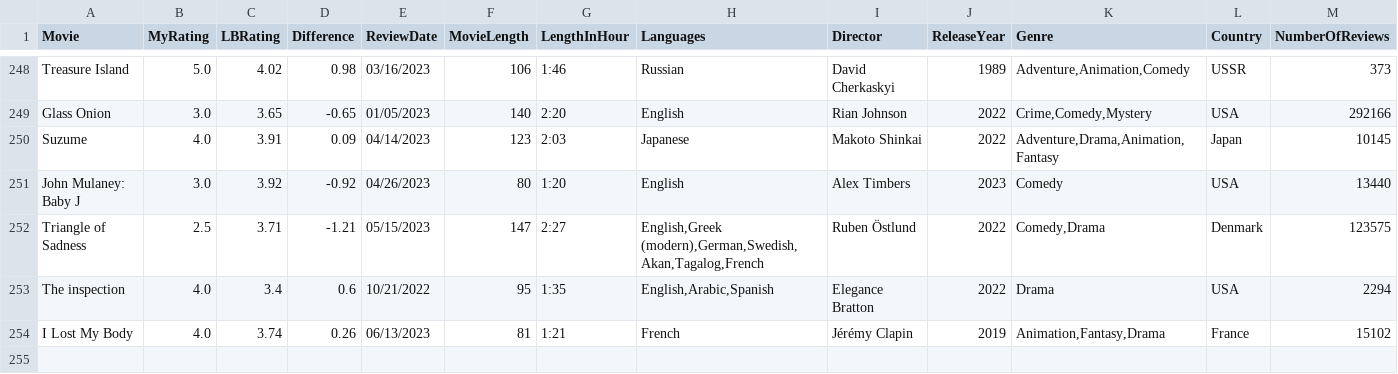
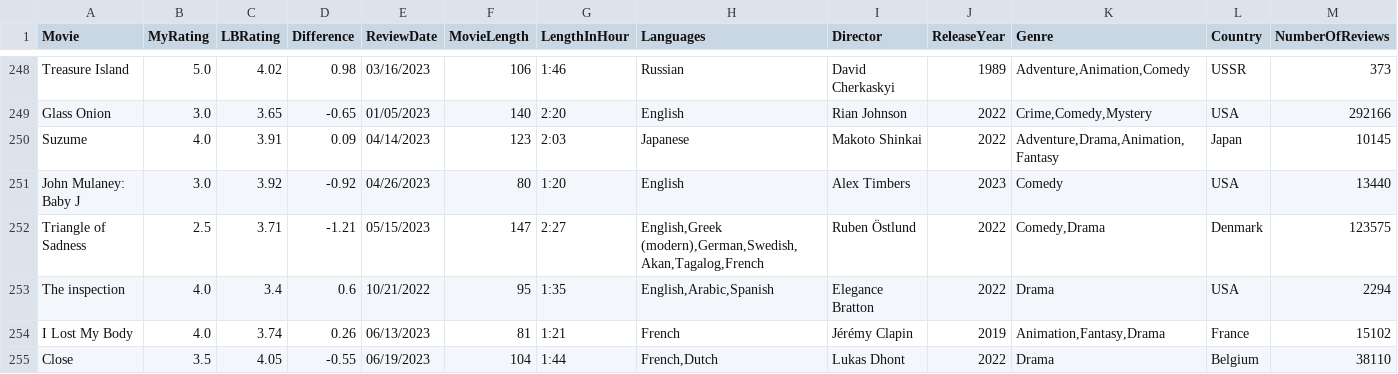
Before and after one commit to LouieR3/LetterboxdApp, a CSV file: AllFilmsgoldfishbrain.csv, drawn as a sheet; only a part is shown, gaps mark what is left out; rows hold the shown columns only; the diff names each change by its address in the sheet, - before the commit and + after, or states it on an @@ line.

```diff
--- a/AllFilmsgoldfishbrain.csv
+++ b/AllFilmsgoldfishbrain.csv
+row 255: Close | 3.5 | 4.05 | -0.55 | 06/19/2023 | 104 | 1:44 | French,Dutch | Lukas Dhont | 2022 | Drama | Belgium | 38110
```
Also changed, not shown: AllFilmscloakenswagger.csv.
